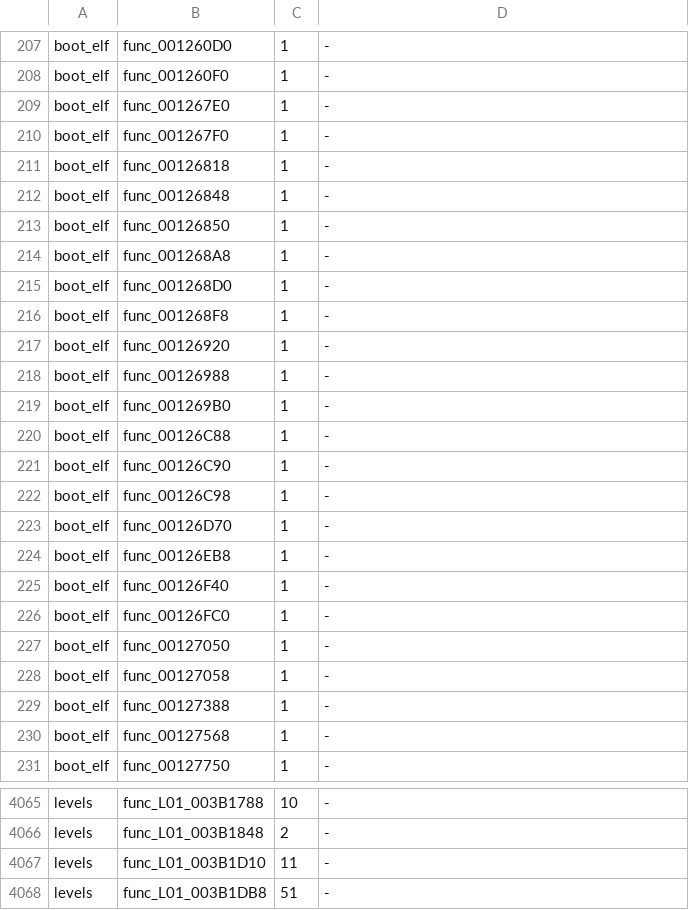
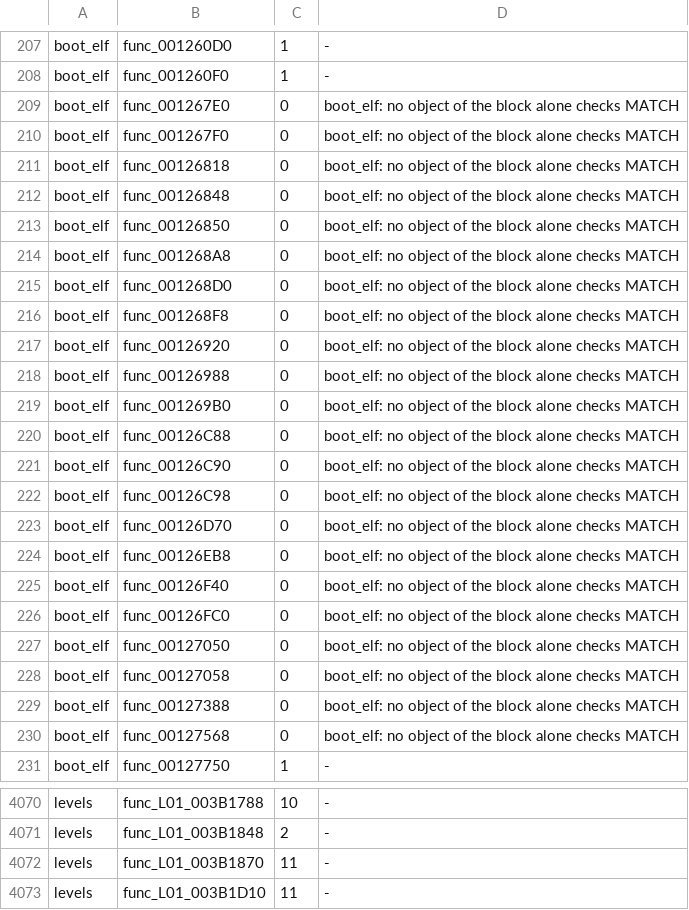
Before and after one commit to OpenRAC/rac3-decomp, a TSV file: config/us/built.tsv, drawn as a sheet; only a part is shown, gaps mark what is left out; the shorter side is filled out with more unchanged rows; the diff covers the shown part only.

Commit message:
chore(us): carry #123, #124, #125 and the latest matches to NTSC-U

```diff
--- a/config/us/built.tsv
+++ b/config/us/built.tsv
@@ -208,24 +208,24 @@ boot_elf	func_001260D0	1	-
 boot_elf	func_001260F0	1	-
-boot_elf	func_001267E0	1	-
-boot_elf	func_001267F0	1	-
-boot_elf	func_00126818	1	-
-boot_elf	func_00126848	1	-
-boot_elf	func_00126850	1	-
-boot_elf	func_001268A8	1	-
-boot_elf	func_001268D0	1	-
-boot_elf	func_001268F8	1	-
-boot_elf	func_00126920	1	-
-boot_elf	func_00126988	1	-
-boot_elf	func_001269B0	1	-
-boot_elf	func_00126C88	1	-
-boot_elf	func_00126C90	1	-
-boot_elf	func_00126C98	1	-
-boot_elf	func_00126D70	1	-
-boot_elf	func_00126EB8	1	-
-boot_elf	func_00126F40	1	-
-boot_elf	func_00126FC0	1	-
-boot_elf	func_00127050	1	-
-boot_elf	func_00127058	1	-
-boot_elf	func_00127388	1	-
-boot_elf	func_00127568	1	-
+boot_elf	func_001267E0	0	boot_elf: no object of the block alone checks MATCH
+boot_elf	func_001267F0	0	boot_elf: no object of the block alone checks MATCH
+boot_elf	func_00126818	0	boot_elf: no object of the block alone checks MATCH
+boot_elf	func_00126848	0	boot_elf: no object of the block alone checks MATCH
+boot_elf	func_00126850	0	boot_elf: no object of the block alone checks MATCH
+boot_elf	func_001268A8	0	boot_elf: no object of the block alone checks MATCH
+boot_elf	func_001268D0	0	boot_elf: no object of the block alone checks MATCH
+boot_elf	func_001268F8	0	boot_elf: no object of the block alone checks MATCH
+boot_elf	func_00126920	0	boot_elf: no object of the block alone checks MATCH
+boot_elf	func_00126988	0	boot_elf: no object of the block alone checks MATCH
+boot_elf	func_001269B0	0	boot_elf: no object of the block alone checks MATCH
+boot_elf	func_00126C88	0	boot_elf: no object of the block alone checks MATCH
+boot_elf	func_00126C90	0	boot_elf: no object of the block alone checks MATCH
+boot_elf	func_00126C98	0	boot_elf: no object of the block alone checks MATCH
+boot_elf	func_00126D70	0	boot_elf: no object of the block alone checks MATCH
+boot_elf	func_00126EB8	0	boot_elf: no object of the block alone checks MATCH
+boot_elf	func_00126F40	0	boot_elf: no object of the block alone checks MATCH
+boot_elf	func_00126FC0	0	boot_elf: no object of the block alone checks MATCH
+boot_elf	func_00127050	0	boot_elf: no object of the block alone checks MATCH
+boot_elf	func_00127058	0	boot_elf: no object of the block alone checks MATCH
+boot_elf	func_00127388	0	boot_elf: no object of the block alone checks MATCH
+boot_elf	func_00127568	0	boot_elf: no object of the block alone checks MATCH
 boot_elf	func_00127750	1	-
@@ -4066,2 +4071,3 @@ levels	func_L01_003B1788	10	-
 levels	func_L01_003B1848	2	-
+levels	func_L01_003B1870	11	-
 levels	func_L01_003B1D10	11	-
```
Also changed, not shown: 17 added rows and 25 edited cells elsewhere in this file, config/us/exceptions.tsv, 3 other files.
